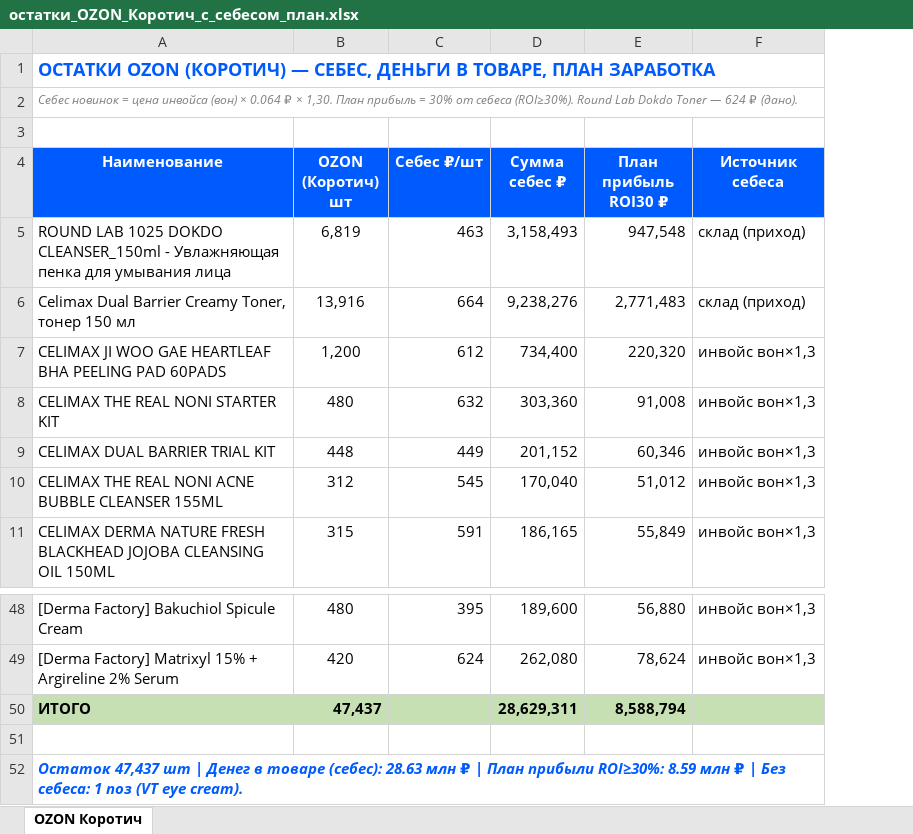
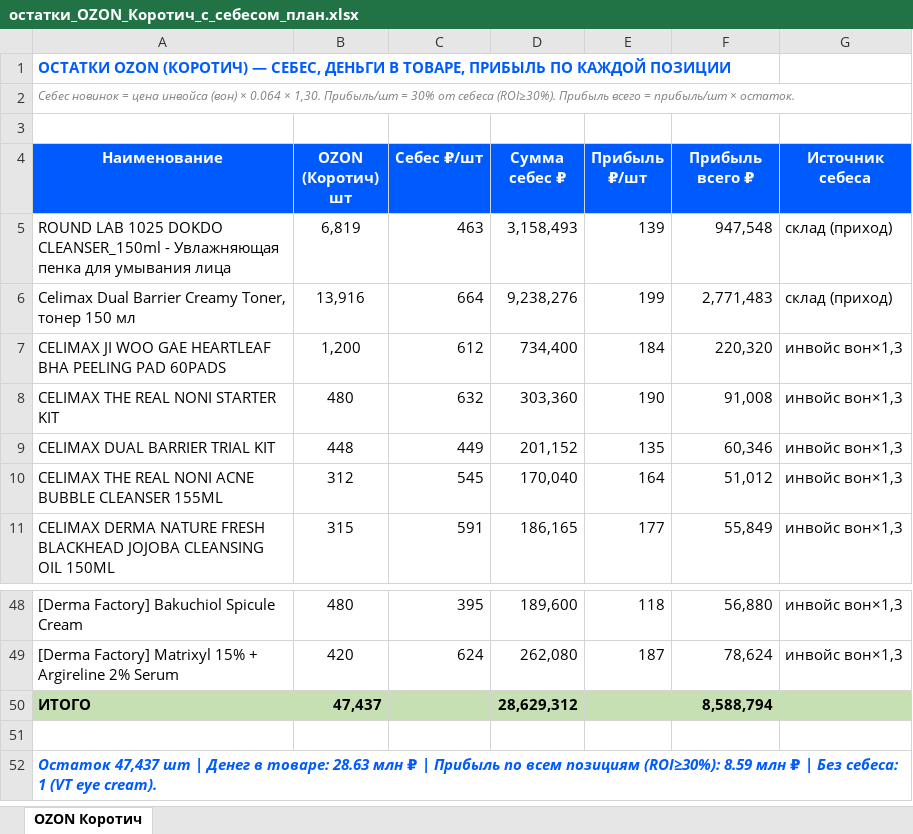
Before and after one commit to User26-2026/K-beauty-New, an Excel workbook: outputs/остатки_OZON_Коротич_с_себесом_план.xlsx, sheet OZON Коротич, drawn as a sheet; only a part is shown, gaps mark what is left out; values as stored, in another font and other column widths than the file's, no borders; addresses are those after the commit; the diff names each change by its address in the sheet, - before the commit and + after, or states it on an @@ line.

```diff
--- a/outputs/остатки_OZON_Коротич_с_себесом_план.xlsx (sheet OZON Коротич)
+++ b/outputs/остатки_OZON_Коротич_с_себесом_план.xlsx (sheet OZON Коротич)
+column E (Прибыль ₽/шт), rows 5-11: 139 | 199 | 184 | 190 | 135 | 164 | 177; rows 48-49: 118 | 187
-A1 (Наименование): …В ТОВАРЕ, ПЛАН ЗАРАБОТКА
+A1 (Наименование): …В ТОВАРЕ, ПРИБЫЛЬ ПО КАЖДОЙ ПОЗИЦИИ
@@ A1 text size: smaller @@
-A2 (Наименование): …× 0.064 ₽ × 1,30. План прибыль = 30% от себеса (ROI≥30%). Round Lab Dokdo Toner — 624 ₽ (дано).
+A2 (Наименование): …× 0.064 × 1,30. Прибыль/шт = 30% от себеса (ROI≥30%). Прибыль всего = прибыль/шт × остаток.
-F4: План прибыль ROI30 ₽
+F4: Прибыль всего ₽
-D50 (Сумма себес ₽): 28,629,311
+D50 (Сумма себес ₽): 28,629,312
-A52 (Наименование): …Денег в товаре (себес): 28.63 млн ₽ | План прибыли ROI≥30%: 8.59 млн ₽ | Без себеса: 1 поз (VT eye…
+A52 (Наименование): …Денег в товаре: 28.63 млн ₽ | Прибыль по всем позициям (ROI≥30%): 8.59 млн ₽ | Без себеса: 1 (VT eye…
```
